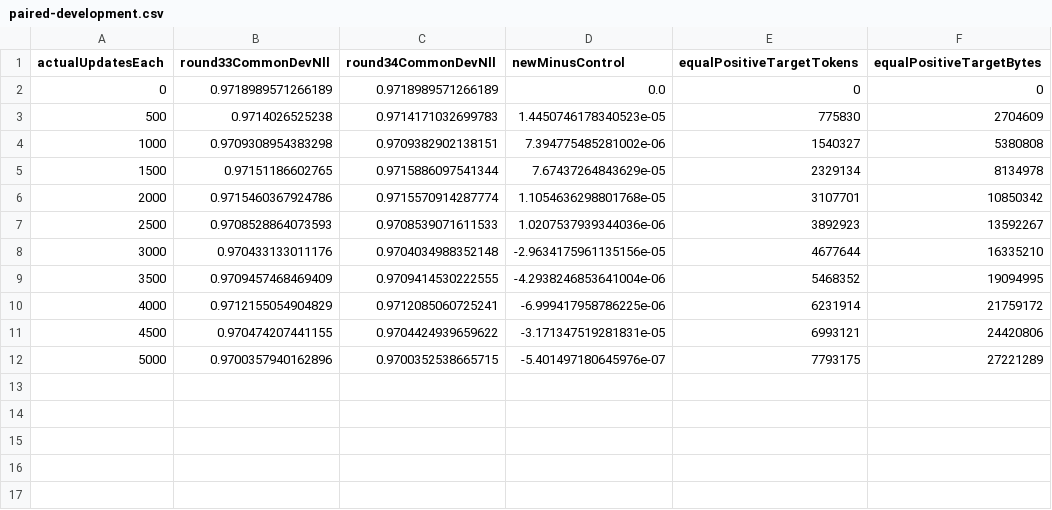
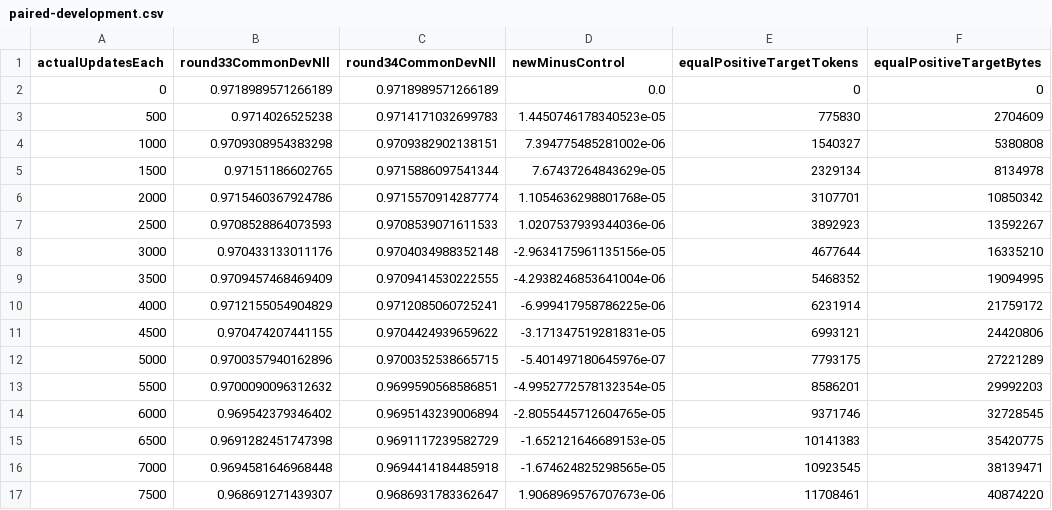
Before and after one commit to 4k29/4k29, a CSV file: training/language/round34/execution/paired-development.csv, drawn as a sheet.

Commit message:
Record paired losses through 7500 and describe actual prefix treatment

```diff
--- a/training/language/round34/execution/paired-development.csv
+++ b/training/language/round34/execution/paired-development.csv
@@ -12 +12,6 @@ actualUpdatesEach,round33CommonDevNll,round34CommonDevNll,newMinusControl,equalP
 5000,0.9700357940162896,0.9700352538665715,-5.401497180645976e-07,7793175,27221289
+5500,0.9700090096312632,0.9699590568586851,-4.9952772578132354e-05,8586201,29992203
+6000,0.969542379346402,0.9695143239006894,-2.8055445712604765e-05,9371746,32728545
+6500,0.9691282451747398,0.9691117239582729,-1.652121646689153e-05,10141383,35420775
+7000,0.9694581646968448,0.9694414184485918,-1.674624825298565e-05,10923545,38139471
+7500,0.968691271439307,0.9686931783362647,1.9068969576707673e-06,11708461,40874220
```
Also changed, not shown: 8 other files.
